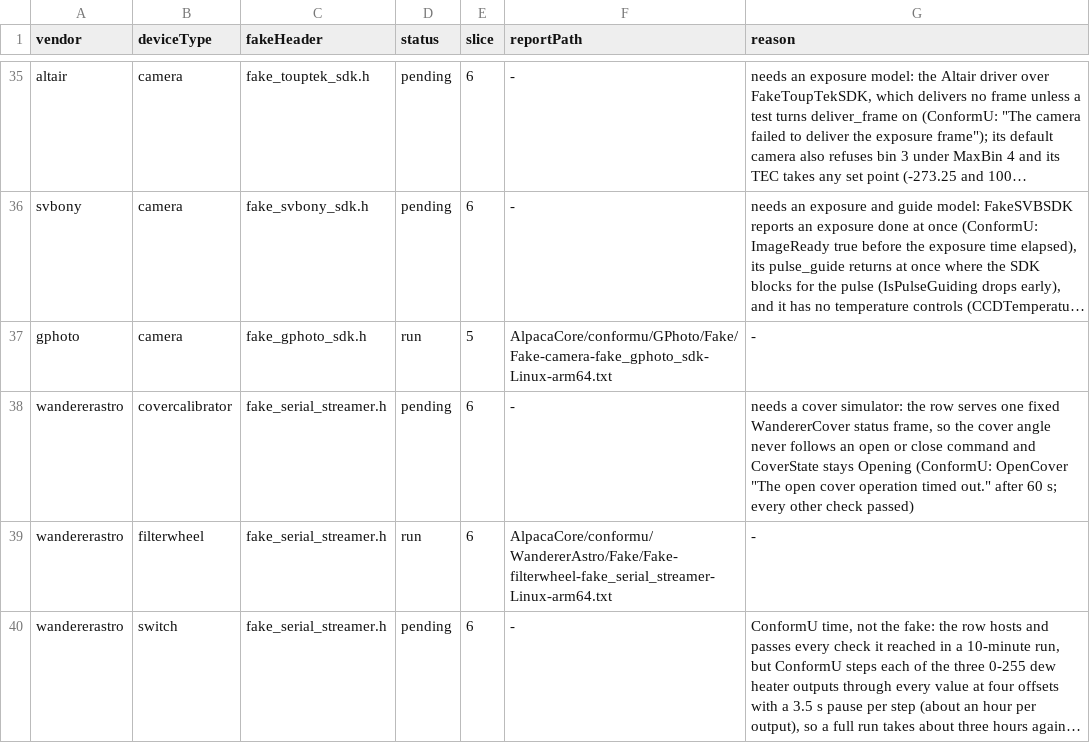
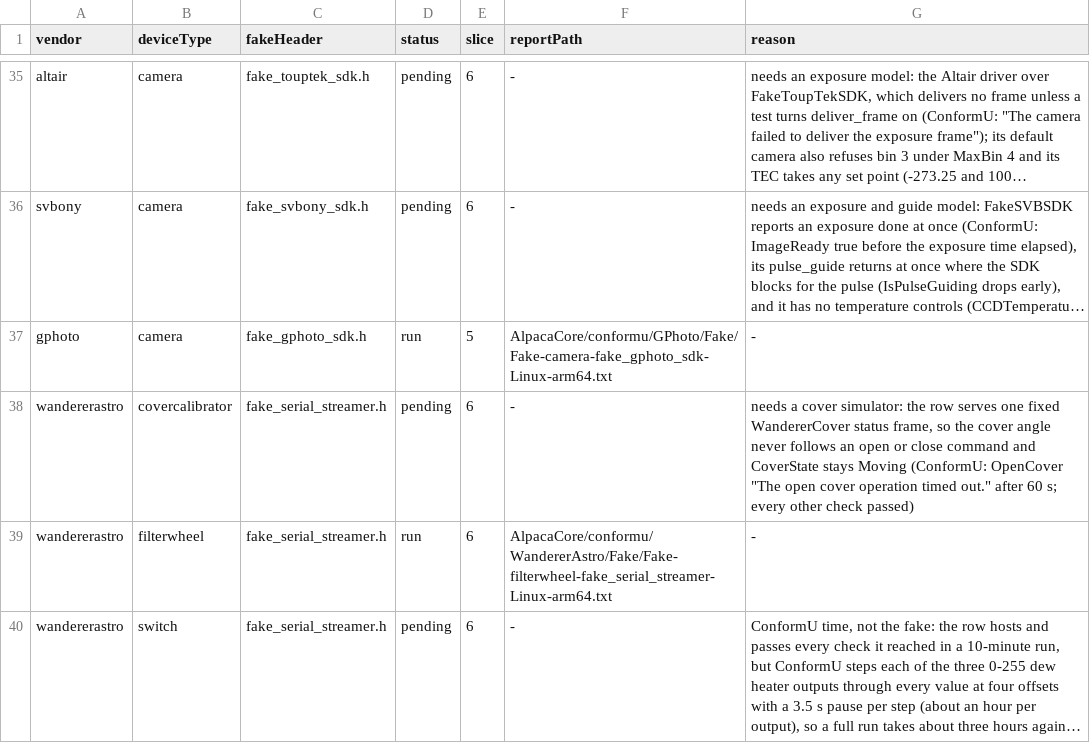
Before and after one commit to open-astro/AlpacaBridge, a TSV file: scripts/conformu_fake_runs.tsv, drawn as a sheet; only a part is shown, gaps mark what is left out; long unchanged cells end in …; the diff names each change by its address in the sheet, - before the commit and + after, or states it on an @@ line.

```diff
--- a/scripts/conformu_fake_runs.tsv
+++ b/scripts/conformu_fake_runs.tsv
-G38 (reason): …CoverState stays Opening (ConformU: OpenCover…
+G38 (reason): …CoverState stays Moving (ConformU: OpenCover…
```
Also changed, not shown: 4 other files.
